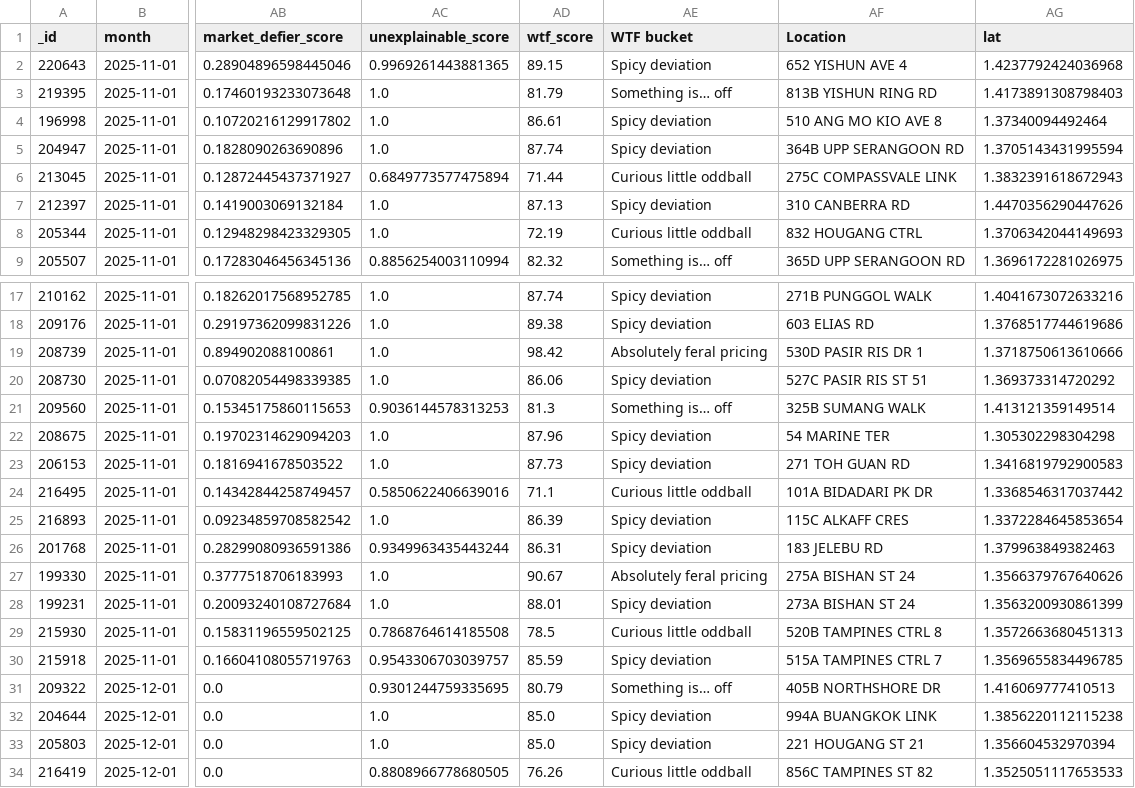
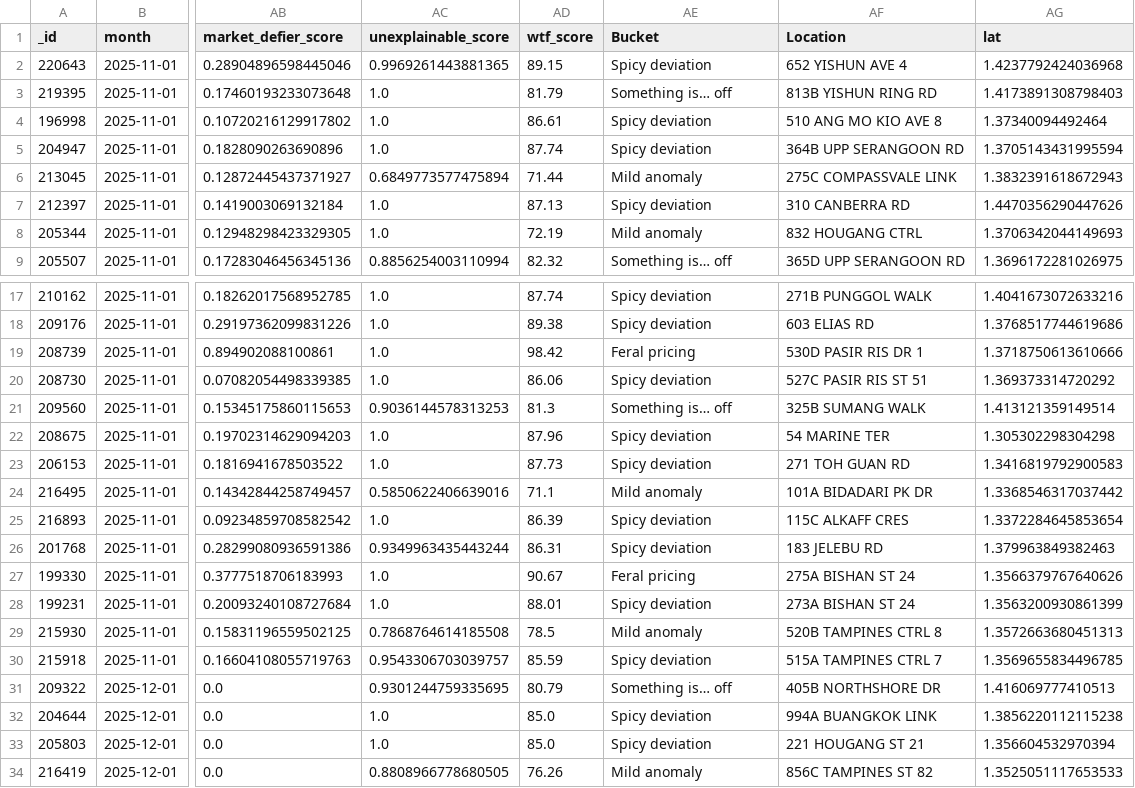
Before and after one commit to wongpeiting/wtf_flat_alert_system, a CSV file: wtf_flats.csv, drawn as a sheet; only a part is shown, gaps mark what is left out; the diff names each change by its address in the sheet, - before the commit and + after, or states it on an @@ line.

Commit message:
Updated bucket column name

```diff
--- a/wtf_flats.csv
+++ b/wtf_flats.csv
-AE1: WTF bucket
+AE1: Bucket
-AE6 (Bucket): Curious little oddball
+AE6 (Bucket): Mild anomaly
-AE8 (Bucket): Curious little oddball
+AE8 (Bucket): Mild anomaly
-AE19 (Bucket): Absolutely feral pricing
+AE19 (Bucket): Feral pricing
-AE24 (Bucket): Curious little oddball
+AE24 (Bucket): Mild anomaly
-AE27 (Bucket): Absolutely feral pricing
+AE27 (Bucket): Feral pricing
-AE29 (Bucket): Curious little oddball
+AE29 (Bucket): Mild anomaly
-AE34 (Bucket): Curious little oddball
+AE34 (Bucket): Mild anomaly
```
Also changed, not shown: 2 other files.
